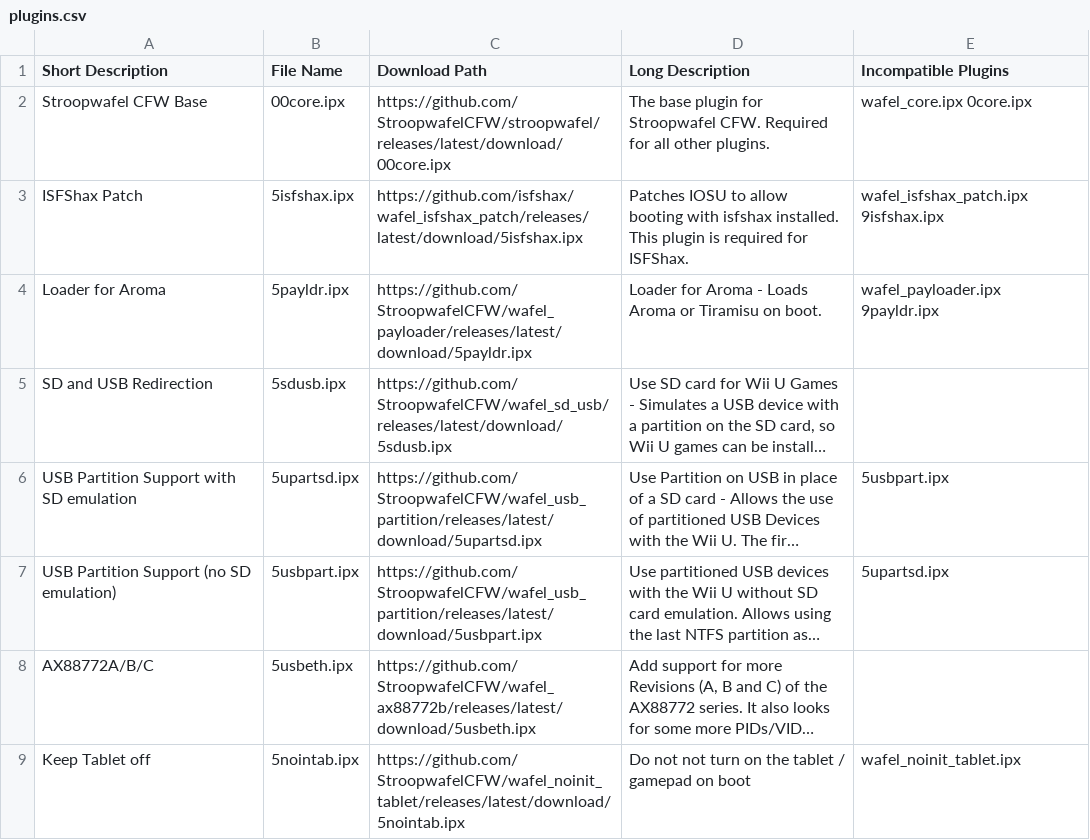
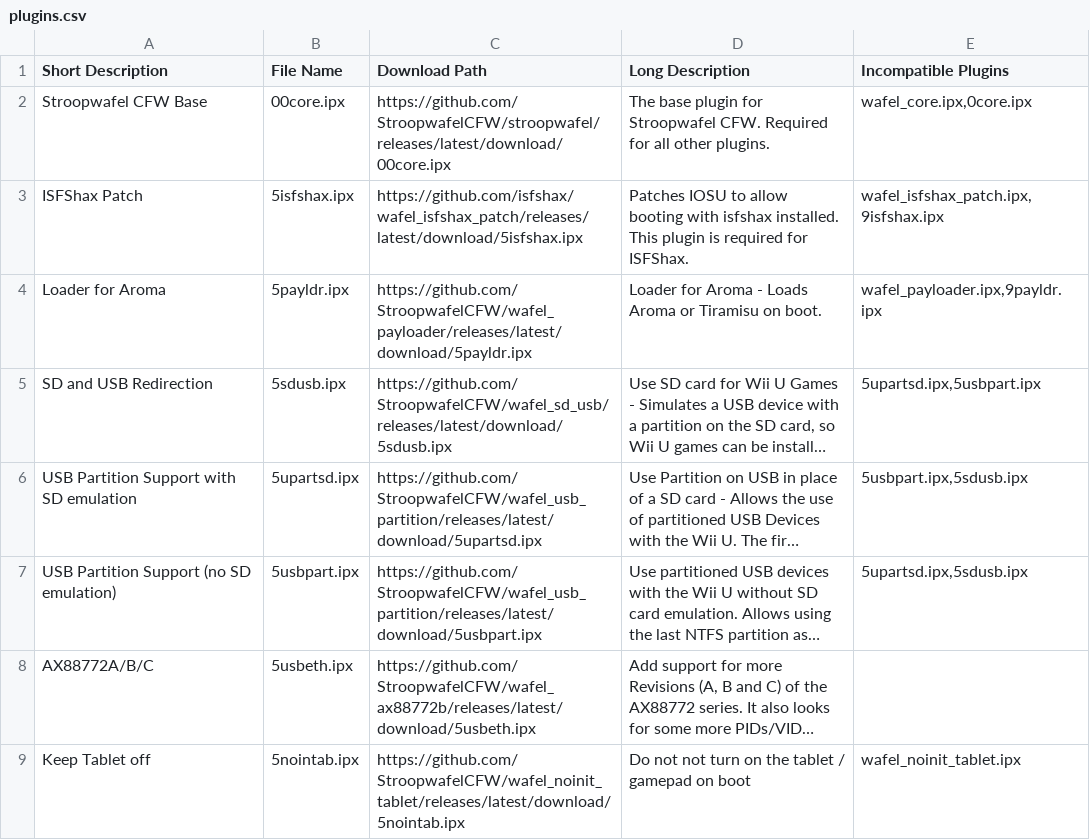
Before and after one commit to zer00p/wafel_installer, a CSV file: plugins.csv, drawn as a sheet; only a part is shown; long unchanged cells end in …; the diff names each change by its address in the sheet, - before the commit and + after, or states it on an @@ line.

Commit message:
improve plugin compatibility check

```diff
--- a/plugins.csv
+++ b/plugins.csv
-E2 (Incompatible Plugins): wafel_core.ipx 0core.ipx
+E2 (Incompatible Plugins): wafel_core.ipx,0core.ipx
-E3 (Incompatible Plugins): wafel_isfshax_patch.ipx 9isfshax.ipx
+E3 (Incompatible Plugins): wafel_isfshax_patch.ipx,9isfshax.ipx
-E4 (Incompatible Plugins): wafel_payloader.ipx 9payldr.ipx
+E4 (Incompatible Plugins): wafel_payloader.ipx,9payldr.ipx
-E5 (Incompatible Plugins): (empty)
+E5 (Incompatible Plugins): 5upartsd.ipx,5usbpart.ipx
-E6 (Incompatible Plugins): 5usbpart.ipx
+E6 (Incompatible Plugins): 5usbpart.ipx,5sdusb.ipx
-E7 (Incompatible Plugins): 5upartsd.ipx
+E7 (Incompatible Plugins): 5upartsd.ipx,5sdusb.ipx
```
Also changed, not shown: 3 other files.
